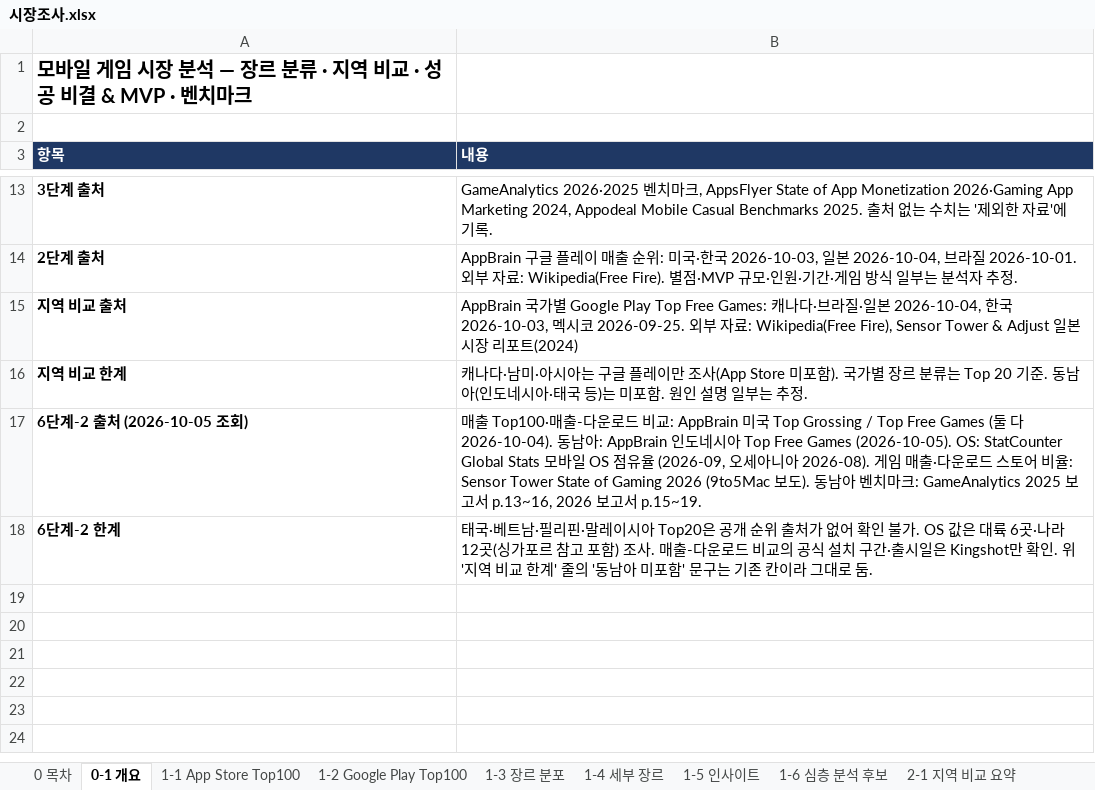
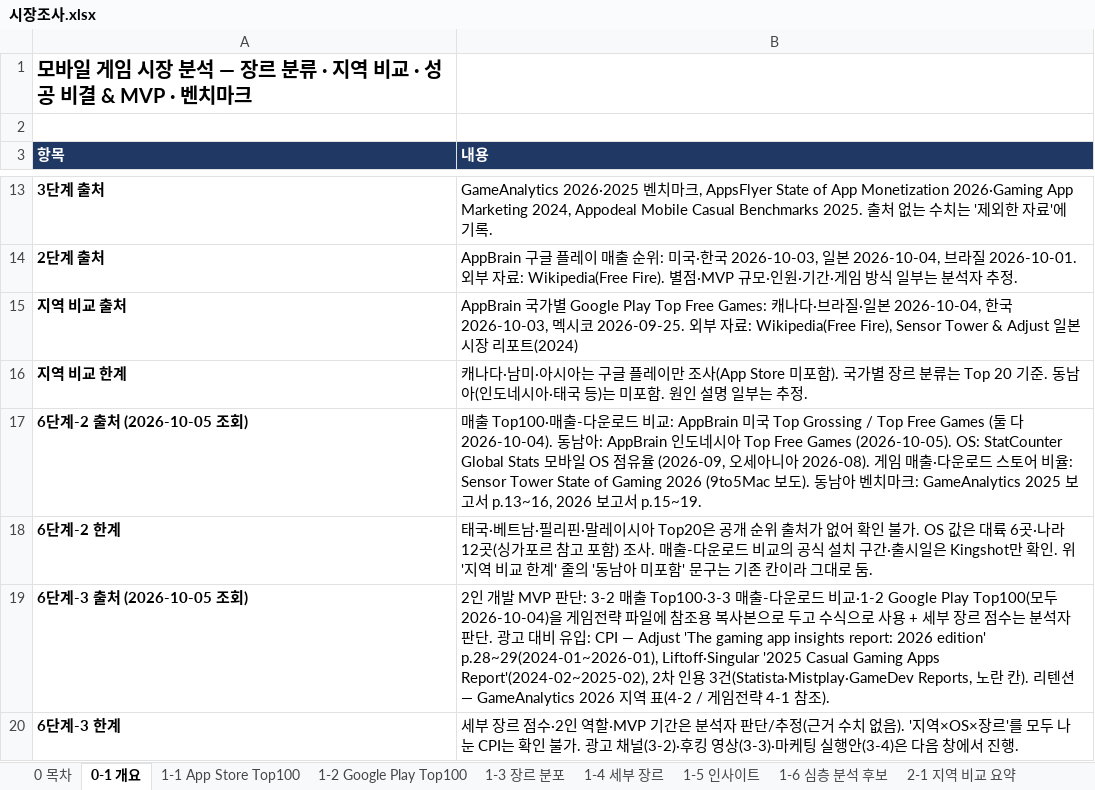
Before and after one commit to JinCoy/mobile-game-market-research, an Excel workbook: 시장조사.xlsx, sheet 0-1 개요, drawn as a sheet; only a part is shown, gaps mark what is left out; values as stored, in another font and other column widths than the file's, no borders; the diff names each change by its address in the sheet, - before the commit and + after, or states it on an @@ line.

```diff
--- a/시장조사.xlsx (sheet 0-1 개요)
+++ b/시장조사.xlsx (sheet 0-1 개요)
+row 19: 6단계-3 출처 (2026-10-05 조회) | 2인 개발 MVP 판단: 3-2 매출 Top100·3-3 매출-다운로드 비교·1-2 Google Play Top100(모두 2026-10-04)을 게임전략 파일에 참조용 복사본으로 두고 수식으로 사용 + 세부 장르 점수는 분석자 판단. 광고 대비 유입: CPI — Adjust 'The gaming app insights report: 2026 edition' p.28~29(2024-01~2026-01), Liftoff·Singular '2025 Casual Gaming Apps Report'(2024-02~2025-02), 2차 인용 3건(Statista·Mistplay·GameDev Reports, 노란 칸). 리텐션 — GameAnalytics 2026 지역 표(4-2 / 게임전략 4-1 참조).
+row 20: 6단계-3 한계 | 세부 장르 점수·2인 역할·MVP 기간은 분석자 판단/추정(근거 수치 없음). '지역×OS×장르'를 모두 나눈 CPI는 확인 불가. 광고 채널(3-2)·후킹 영상(3-3)·마케팅 실행안(3-4)은 다음 창에서 진행.
```
Also changed, not shown: sheet 1-4 세부 장르, sheet 0 목차, charts or pictures, 게임전략_MVP_마케팅.xlsx, 9 other files.
